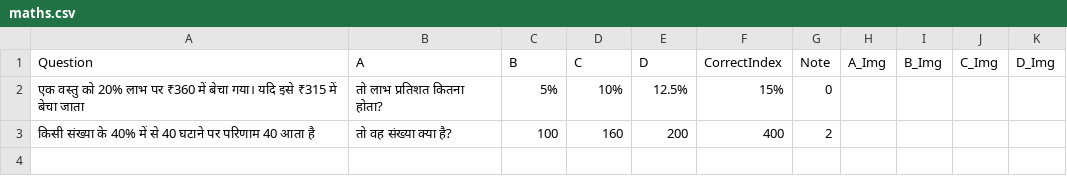
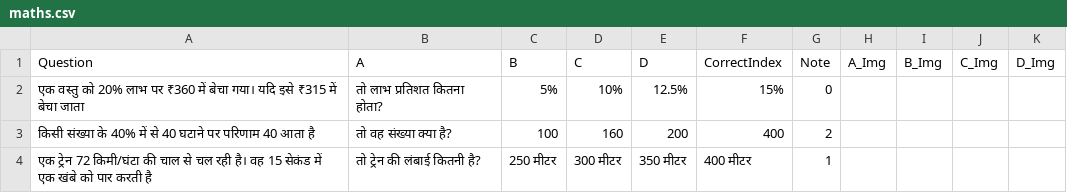
Before and after one commit to sukhdevmarkam910-lang/RRB-NTPC, a CSV file: RRB_NTPC/maths.csv, drawn as a sheet.

Commit message:
Sync data

```diff
--- a/RRB_NTPC/maths.csv
+++ b/RRB_NTPC/maths.csv
@@ -3 +3,2 @@ Question,A,B,C,D,CorrectIndex,Note,A_Img,B_Img,C_Img,D_Img
 किसी संख्या के 40% में से 40 घटाने पर परिणाम 40 आता है, तो वह संख्या क्या है?,100,160,200,400,2,,,,,
+एक ट्रेन 72 किमी/घंटा की चाल से चल रही है। वह 15 सेकंड में एक खंबे को पार करती है, तो ट्रेन की लंबाई कितनी है?,250 मीटर,300 मीटर,350 मीटर,400 मीटर,1,,,,,
```
